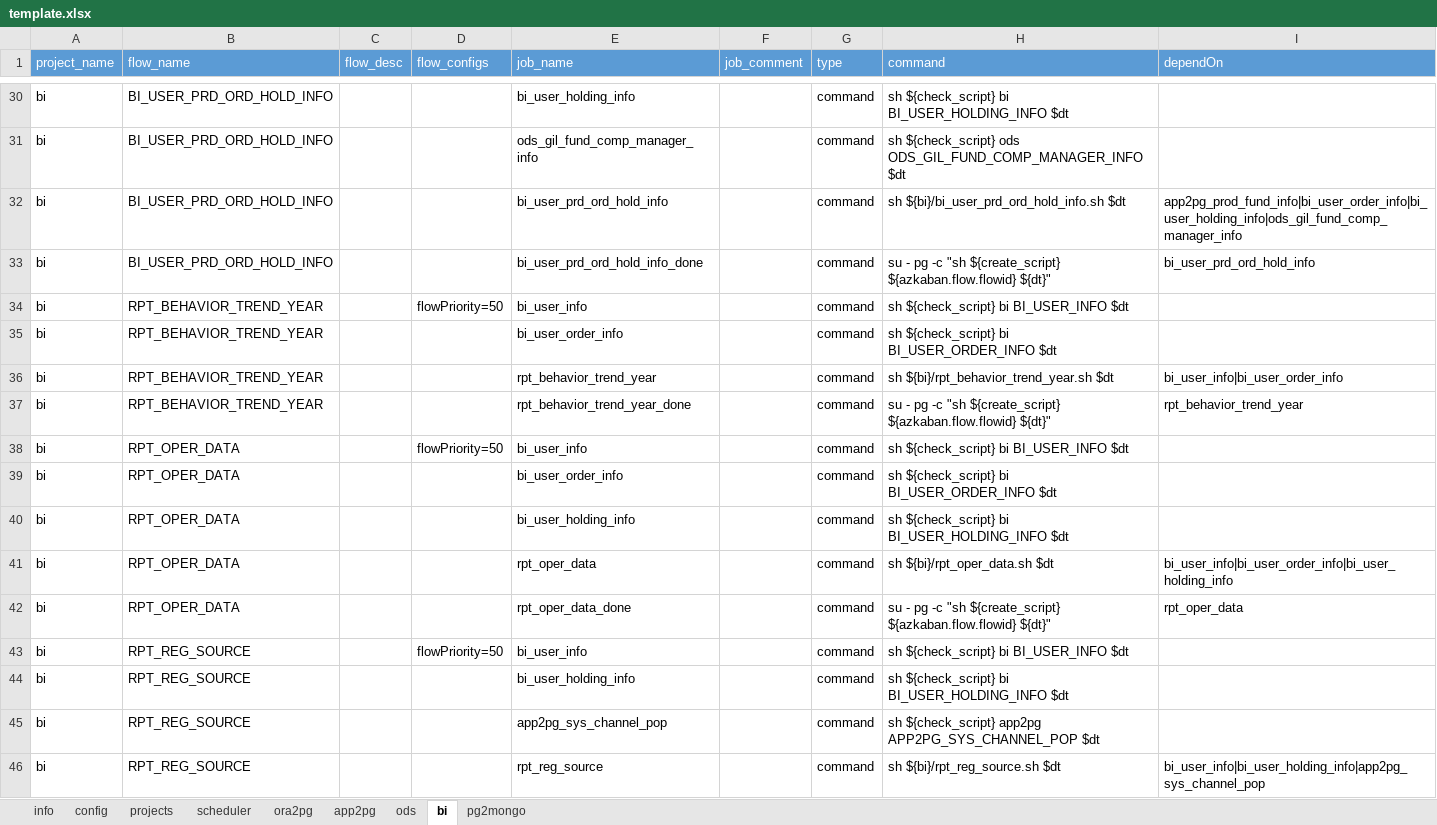
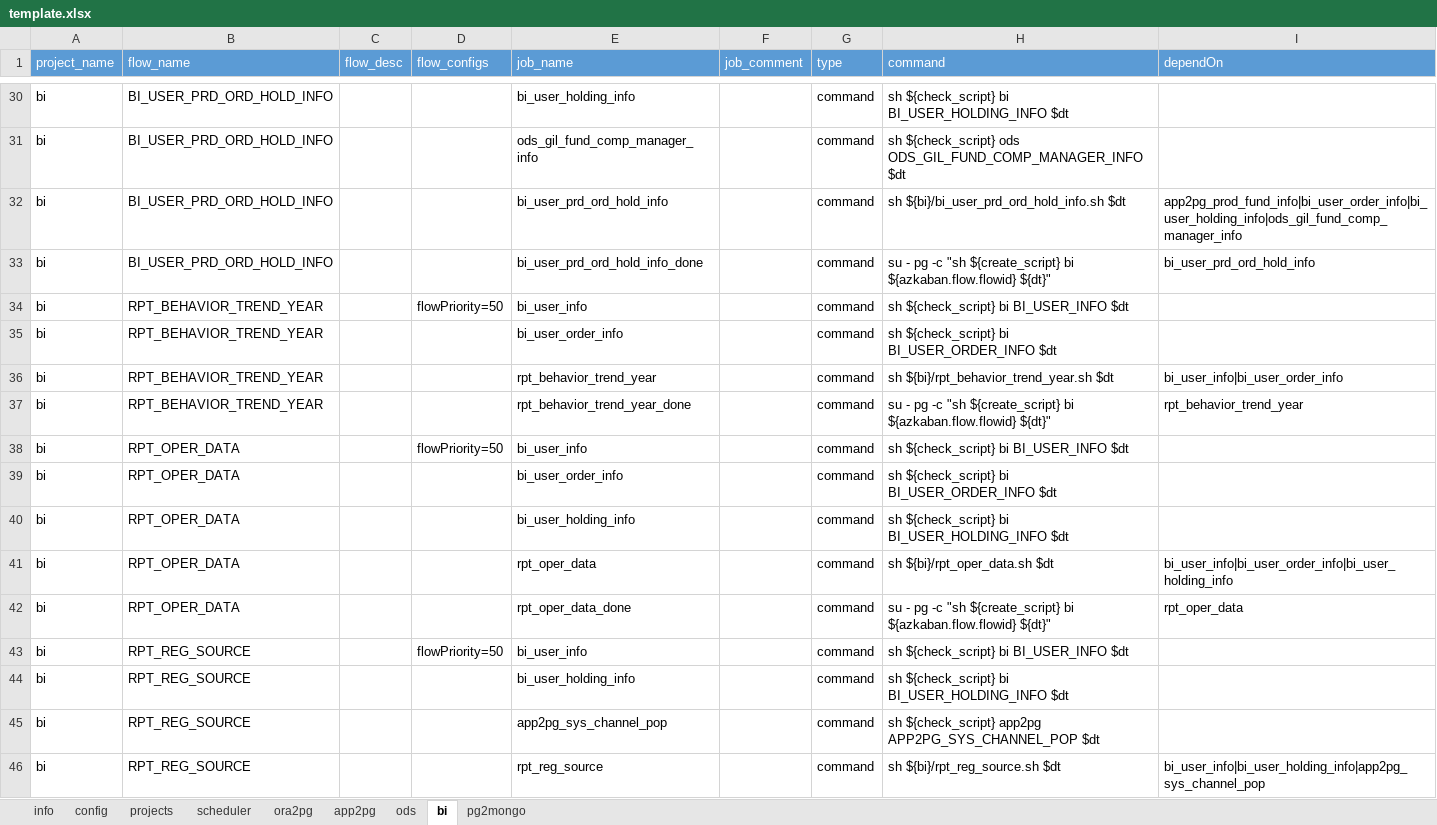
Before and after one commit to JingZhang-Cherish/azkaban_helper, an Excel workbook: docs/template.xlsx, sheet bi, drawn as a sheet; only a part is shown, gaps mark what is left out; values as stored, in another font and other column widths than the file's, no borders; the diff covers the shown part only; the diff names each change by its address in the sheet, - before the commit and + after, or states it on an @@ line.

```diff
--- a/docs/template.xlsx (sheet bi)
+++ b/docs/template.xlsx (sheet bi)
-H33 (command): …"sh ${create_script} ${azkaban.flow.flowid} ${dt}"
+H33 (command): …"sh ${create_script} bi ${azkaban.flow.flowid} ${dt}"
-H37 (command): …"sh ${create_script} ${azkaban.flow.flowid} ${dt}"
+H37 (command): …"sh ${create_script} bi ${azkaban.flow.flowid} ${dt}"
-H42 (command): …"sh ${create_script} ${azkaban.flow.flowid} ${dt}"
+H42 (command): …"sh ${create_script} bi ${azkaban.flow.flowid} ${dt}"
```
Also changed, not shown: 7 edited cells elsewhere in this sheet, sheet pg2mongo, sheet ods, sheet projects, 5 other files.
